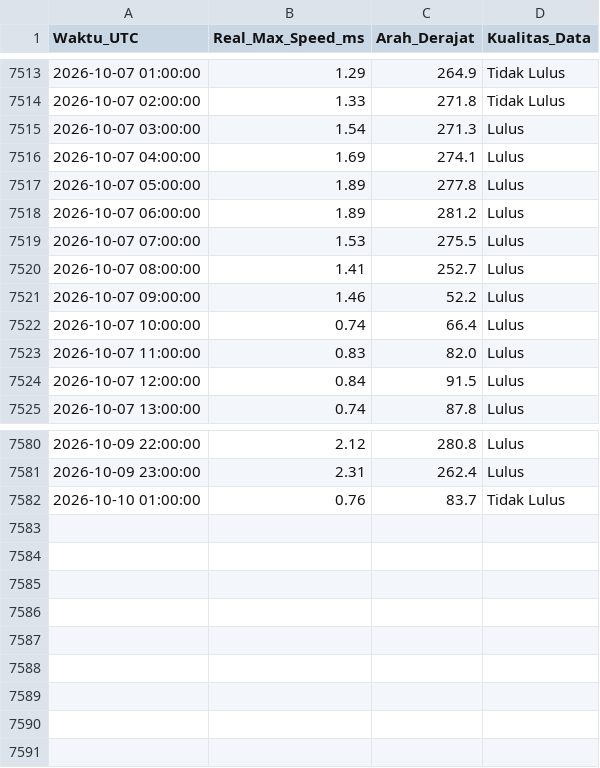
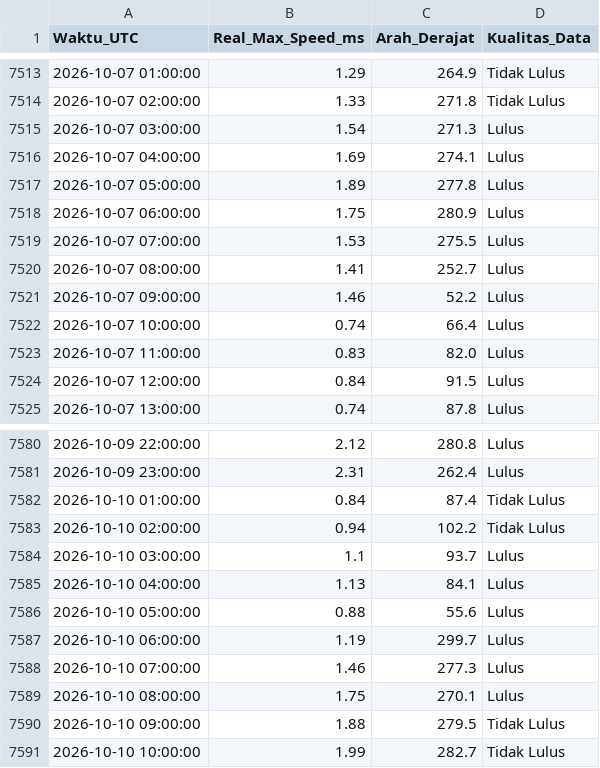
Before and after one commit to Umarhaidaralfaruq/MARLIN-Marine-Current-Intelligence-System, a CSV file: Hasil_Validasi/Validasi_Real_Max_12H.csv, drawn as a sheet; only a part is shown, gaps mark what is left out.

```diff
--- a/Hasil_Validasi/Validasi_Real_Max_12H.csv
+++ b/Hasil_Validasi/Validasi_Real_Max_12H.csv
@@ -7517,3 +7517,3 @@ Waktu_UTC,Real_Max_Speed_ms,Arah_Derajat,Kualitas_Data
 2026-10-07 05:00:00,1.89,277.8,Lulus
-2026-10-07 06:00:00,1.89,281.2,Lulus
+2026-10-07 06:00:00,1.75,280.9,Lulus
 2026-10-07 07:00:00,1.53,275.5,Lulus
@@ -7581,2 +7581,11 @@ Waktu_UTC,Real_Max_Speed_ms,Arah_Derajat,Kualitas_Data
 2026-10-09 23:00:00,2.31,262.4,Lulus
-2026-10-10 01:00:00,0.76,83.7,Tidak Lulus
+2026-10-10 01:00:00,0.84,87.4,Tidak Lulus
+2026-10-10 02:00:00,0.94,102.2,Tidak Lulus
+2026-10-10 03:00:00,1.1,93.7,Lulus
+2026-10-10 04:00:00,1.13,84.1,Lulus
+2026-10-10 05:00:00,0.88,55.6,Lulus
+2026-10-10 06:00:00,1.19,299.7,Lulus
+2026-10-10 07:00:00,1.46,277.3,Lulus
+2026-10-10 08:00:00,1.75,270.1,Lulus
+2026-10-10 09:00:00,1.88,279.5,Tidak Lulus
+2026-10-10 10:00:00,1.99,282.7,Tidak Lulus
```
Also changed, not shown: 1 other file.
